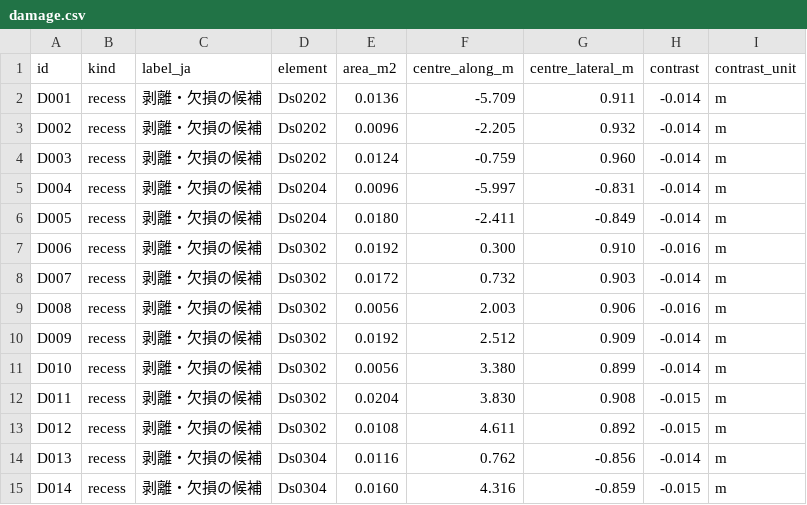
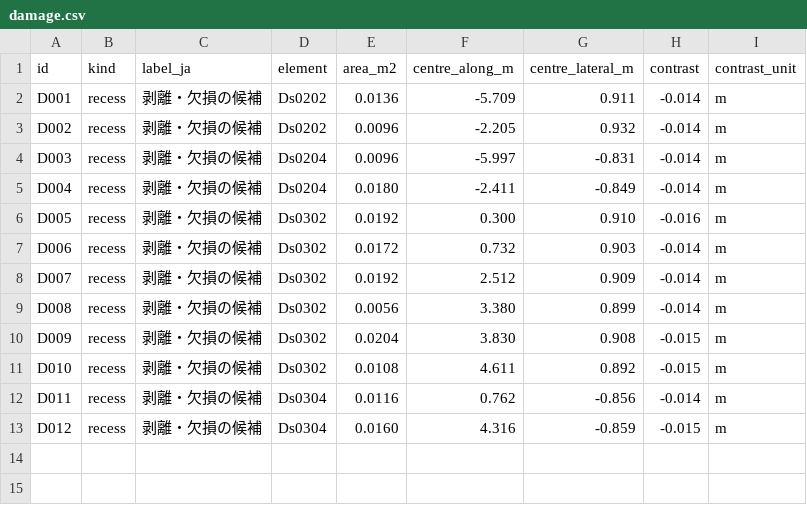
Before and after one commit to rsasaki0109/CloudAnalyzer, a CSV file: benchmarks/bridge/figshare-rc-bridges/bridge_7/damage.csv, drawn as a sheet.

```diff
--- a/benchmarks/bridge/figshare-rc-bridges/bridge_7/damage.csv
+++ b/benchmarks/bridge/figshare-rc-bridges/bridge_7/damage.csv
@@ -3,13 +3,11 @@ D001,recess,剥離・欠損の候補,Ds0202,0.0136,-5.709,0.911,-0.014,m
 D002,recess,剥離・欠損の候補,Ds0202,0.0096,-2.205,0.932,-0.014,m
-D003,recess,剥離・欠損の候補,Ds0202,0.0124,-0.759,0.960,-0.014,m
-D004,recess,剥離・欠損の候補,Ds0204,0.0096,-5.997,-0.831,-0.014,m
-D005,recess,剥離・欠損の候補,Ds0204,0.0180,-2.411,-0.849,-0.014,m
-D006,recess,剥離・欠損の候補,Ds0302,0.0192,0.300,0.910,-0.016,m
-D007,recess,剥離・欠損の候補,Ds0302,0.0172,0.732,0.903,-0.014,m
-D008,recess,剥離・欠損の候補,Ds0302,0.0056,2.003,0.906,-0.016,m
-D009,recess,剥離・欠損の候補,Ds0302,0.0192,2.512,0.909,-0.014,m
-D010,recess,剥離・欠損の候補,Ds0302,0.0056,3.380,0.899,-0.014,m
-D011,recess,剥離・欠損の候補,Ds0302,0.0204,3.830,0.908,-0.015,m
-D012,recess,剥離・欠損の候補,Ds0302,0.0108,4.611,0.892,-0.015,m
-D013,recess,剥離・欠損の候補,Ds0304,0.0116,0.762,-0.856,-0.014,m
-D014,recess,剥離・欠損の候補,Ds0304,0.0160,4.316,-0.859,-0.015,m
+D003,recess,剥離・欠損の候補,Ds0204,0.0096,-5.997,-0.831,-0.014,m
+D004,recess,剥離・欠損の候補,Ds0204,0.0180,-2.411,-0.849,-0.014,m
+D005,recess,剥離・欠損の候補,Ds0302,0.0192,0.300,0.910,-0.016,m
+D006,recess,剥離・欠損の候補,Ds0302,0.0172,0.732,0.903,-0.014,m
+D007,recess,剥離・欠損の候補,Ds0302,0.0192,2.512,0.909,-0.014,m
+D008,recess,剥離・欠損の候補,Ds0302,0.0056,3.380,0.899,-0.014,m
+D009,recess,剥離・欠損の候補,Ds0302,0.0204,3.830,0.908,-0.015,m
+D010,recess,剥離・欠損の候補,Ds0302,0.0108,4.611,0.892,-0.015,m
+D011,recess,剥離・欠損の候補,Ds0304,0.0116,0.762,-0.856,-0.014,m
+D012,recess,剥離・欠損の候補,Ds0304,0.0160,4.316,-0.859,-0.015,m
```
Also changed, not shown: benchmarks/bridge/figshare-rc-bridges/bridge_1/damage.csv, benchmarks/bridge/figshare-rc-bridges/bridge_2/damage.csv, 48 other files.
